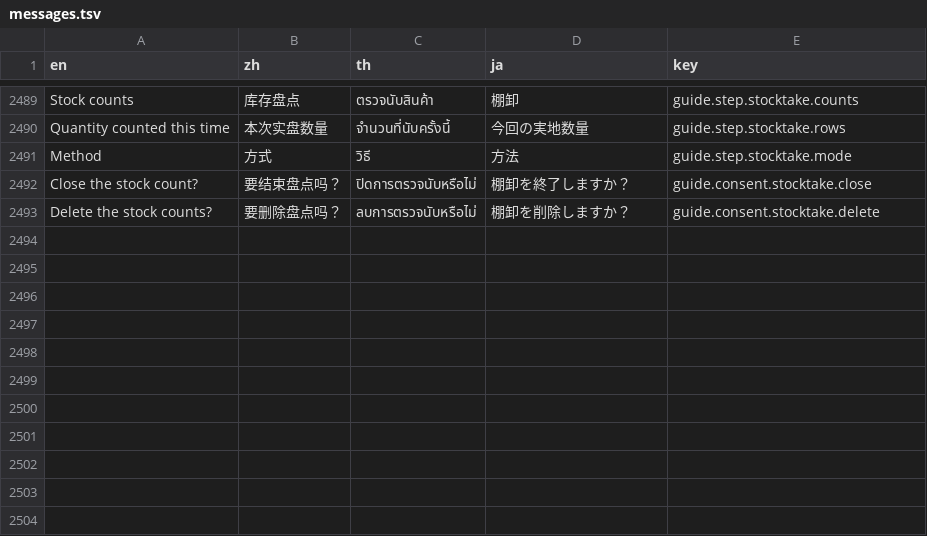
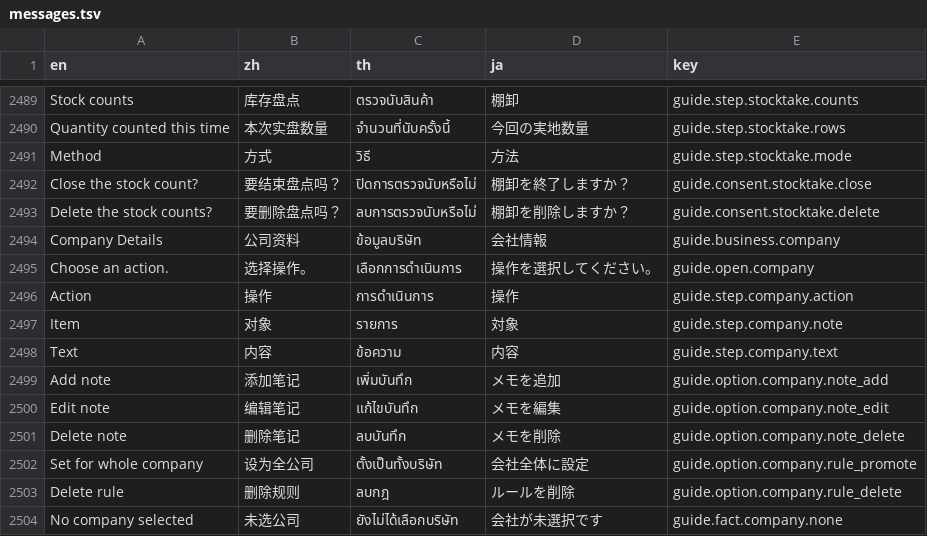
Before and after one commit to skin306152-star/pearnly, a TSV file: apps/pearnly_cowork/pearnly_cowork/i18n/messages.tsv, drawn as a sheet; only a part is shown, gaps mark what is left out; the diff names each change by its address in the sheet, - before the commit and + after, or states it on an @@ line.

```diff
--- a/apps/pearnly_cowork/pearnly_cowork/i18n/messages.tsv
+++ b/apps/pearnly_cowork/pearnly_cowork/i18n/messages.tsv
+row 2494: Company Details | 公司资料 | ข้อมูลบริษัท | 会社情報 | guide.business.company
+row 2495: Choose an action. | 选择操作。 | เลือกการดำเนินการ | 操作を選択してください。 | guide.open.company
+row 2496: Action | 操作 | การดำเนินการ | 操作 | guide.step.company.action
+row 2497: Item | 对象 | รายการ | 対象 | guide.step.company.note
+row 2498: Text | 内容 | ข้อความ | 内容 | guide.step.company.text
+row 2499: Add note | 添加笔记 | เพิ่มบันทึก | メモを追加 | guide.option.company.note_add
+row 2500: Edit note | 编辑笔记 | แก้ไขบันทึก | メモを編集 | guide.option.company.note_edit
+row 2501: Delete note | 删除笔记 | ลบบันทึก | メモを削除 | guide.option.company.note_delete
+row 2502: Set for whole company | 设为全公司 | ตั้งเป็นทั้งบริษัท | 会社全体に設定 | guide.option.company.rule_promote
+row 2503: Delete rule | 删除规则 | ลบกฎ | ルールを削除 | guide.option.company.rule_delete
+row 2504: No company selected | 未选公司 | ยังไม่ได้เลือกบริษัท | 会社が未選択です | guide.fact.company.none
```
Also changed, not shown: apps/pearnly_cowork/pearnly_cowork/translations/en.csv, apps/pearnly_cowork/pearnly_cowork/translations/ja.csv, 7 other files.
